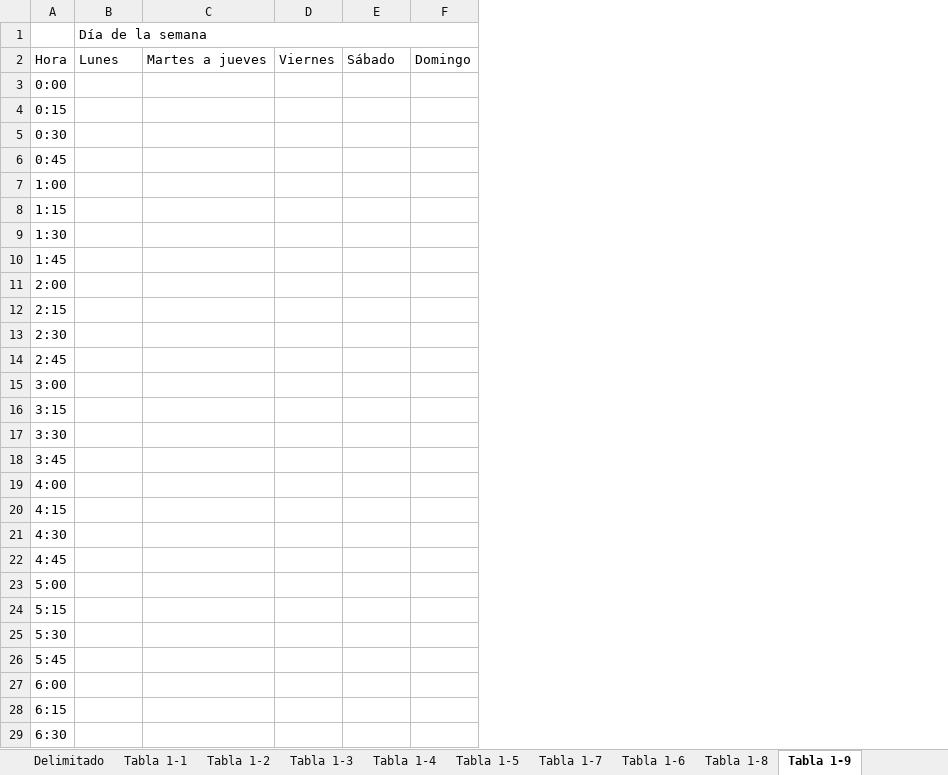
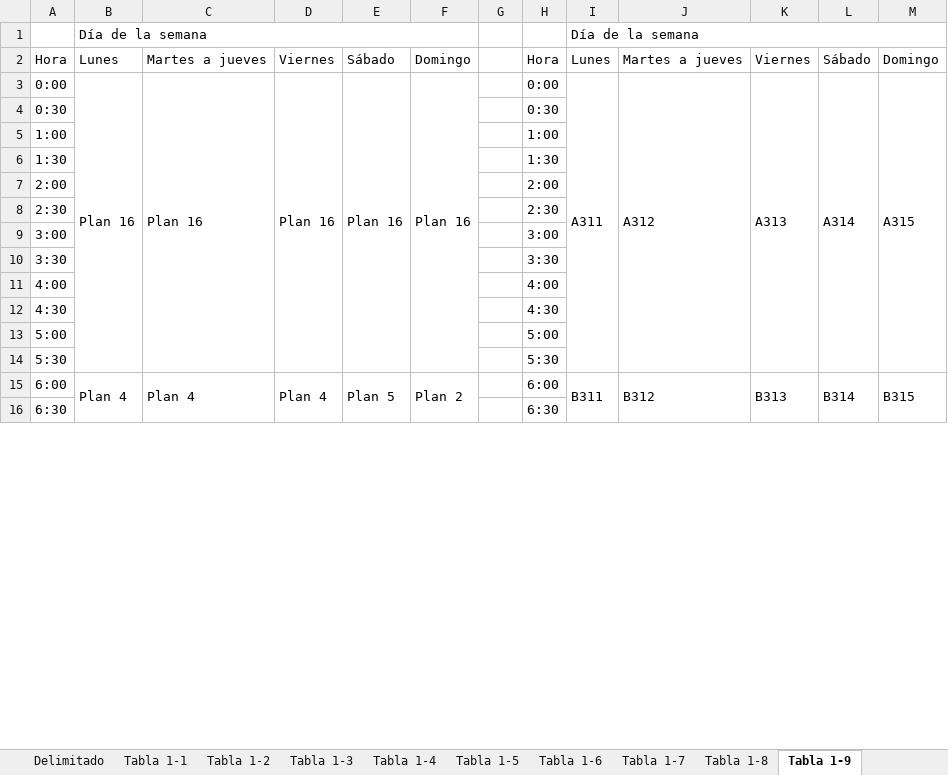
Before and after one commit to csi-FelipePino/ITC, an Excel workbook: data/itc.xlsx, sheet Tabla 1-9, drawn as a sheet; only a part is shown; values as stored, in another font and other column widths than the file's, no cell formats; removed rows and columns are numbered as before the commit, all else as after; the diff covers the shown part only; the diff names each change by its address in the sheet, - before the commit and + after, or states it on an @@ line.

Commit message:
Se modifico la logica de la tabla 9 para que logre eliminar los casos de la version 2 del ITC que menciona el dia de la semana. Ademas se resolvio el bug de la tabla 6 donde agregaba mal el encabezado de las tablas de la secuencias logicas posteriores a la uno

```diff
--- a/data/itc.xlsx (sheet Tabla 1-9)
+++ b/data/itc.xlsx (sheet Tabla 1-9)
@@ sheet tab order changed: Delimitado | Tabla 1-1 | Tabla 1-2 | Tabla 1-3 | Tabla 1-4 | Tabla 1-5 | Tabla 1-6 | Tabla 1-7 | Tabla 1-8 | Tabla 1-9 @@
+column G, empty
+column H, row 2: Hora; rows 4-14: 0:30 | 1:00 | 1:30 | 2:00 | 2:30 | 3:00 | 3:30 | 4:00 | 4:30 | 5:00 | 5:30; row 16: 6:30
+column I, rows 1-2: Día de la semana | Lunes
+column J, row 2: Martes a jueves
+column K, row 2: Viernes
+column L, row 2: Sábado
+column M, row 2: Domingo
-row 3: 0:00
-row 4: 0:15
+row 3: 0:00 | Plan 16 | Plan 16 | Plan 16 | Plan 16 | Plan 16 |  | 0:00 | A311 | A312 | A313 | A314 | A315
-row 6: 0:45
-row 8: 1:15
-row 10: 1:45
-row 12: 2:15
-row 14: 2:45
-row 16: 3:15
-row 18: 3:45
-row 20: 4:15
-row 22: 4:45
-row 24: 5:15
-row 26: 5:45
-row 27: 6:00
-row 28: 6:15
+row 15: 6:00 | Plan 4 | Plan 4 | Plan 4 | Plan 5 | Plan 2 |  | 6:00 | B311 | B312 | B313 | B314 | B315
```
Also changed, not shown: 4 added rows, 134 removed rows, 18 edited cells and merged cells elsewhere in this sheet, sheet Tabla 1-8, sheet Tabla 1-3, sheet Tabla 1-4, sheet Tabla 1-7, sheet Tabla 1-6, sheet Tabla 1-2, 3 more sheets, cell formats, charts or pictures, 1 other file.
